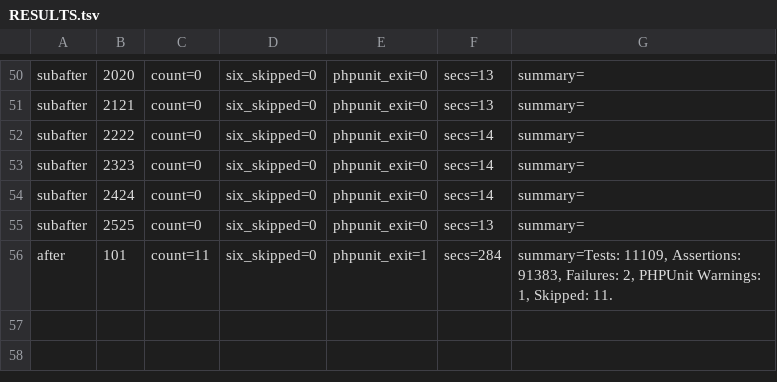
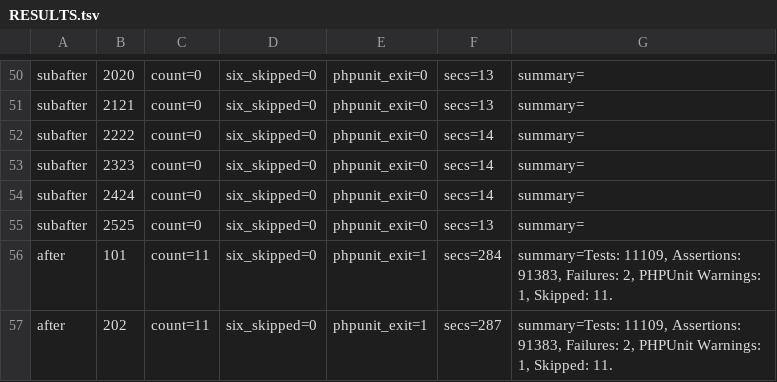
Before and after one commit to detain/phlix-server, a TSV file: runs/RESULTS.tsv, drawn as a sheet; only a part is shown, gaps mark what is left out.

Commit message:
S266 after measurement: seed 202 (skips=11 six_skipped=0 exit=1)

```diff
--- a/runs/RESULTS.tsv
+++ b/runs/RESULTS.tsv
@@ -56 +56,2 @@ subafter	2525	count=0	six_skipped=0	phpunit_exit=0	secs=13	summary=
 after	101	count=11	six_skipped=0	phpunit_exit=1	secs=284	summary=Tests: 11109, Assertions: 91383, Failures: 2, PHPUnit Warnings: 1, Skipped: 11.
+after	202	count=11	six_skipped=0	phpunit_exit=1	secs=287	summary=Tests: 11109, Assertions: 91383, Failures: 2, PHPUnit Warnings: 1, Skipped: 11.
```
Also changed, not shown: 1 other file.
